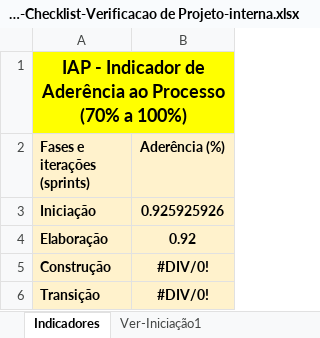
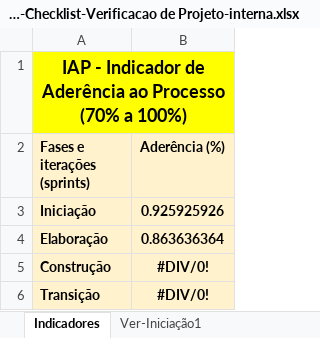
Before and after one commit to isFernandes/jobsea, an Excel workbook: Estrutura-Projeto/JOB SEA-Projeto/Gerenciamento de Projeto/JOB SEA-Checklist-Verificacao de Projeto-interna.xlsx, sheet Indicadores, drawn as a sheet; values as stored, in another font and other column widths than the file's, no borders; charts and pictures not drawn; the diff names each change by its address in the sheet, - before the commit and + after, or states it on an @@ line.

```diff
--- a/Estrutura-Projeto/JOB SEA-Projeto/Gerenciamento de Projeto/JOB SEA-Checklist-Verificacao de Projeto-interna.xlsx (sheet Indicadores)
+++ b/Estrutura-Projeto/JOB SEA-Projeto/Gerenciamento de Projeto/JOB SEA-Checklist-Verificacao de Projeto-interna.xlsx (sheet Indicadores)
-B4 (Aderência (%)): 0.92
+B4 (Aderência (%)): 0.863636364
```
Also changed, not shown: sheet Ver-Elaboração1, charts or pictures, Estrutura-Projeto/JOB SEA-Projeto/Gerenciamento de Projeto/JOB SEA - Planejamento e Controle do Projeto.xlsx, 1 other file.
